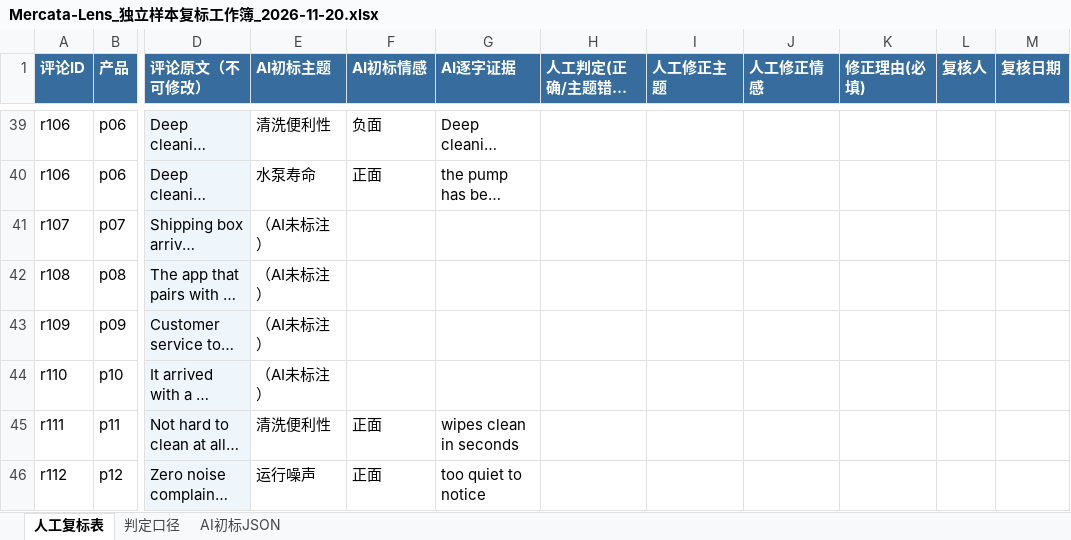
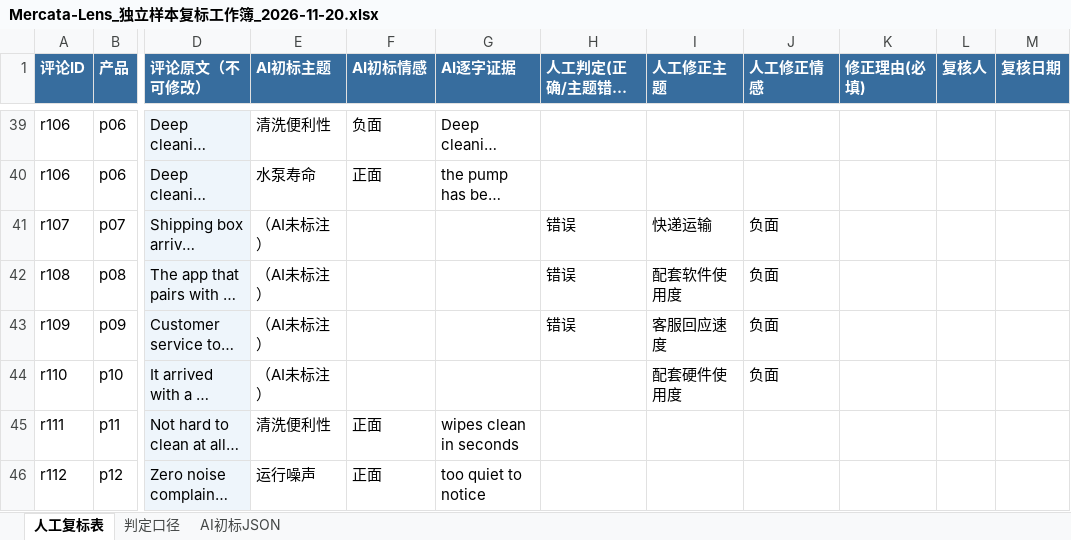
Before and after one commit to xan226the-oss/Mercata-Lens, an Excel workbook: docs/graduation/usability-2026-11/independent-sample/Mercata-Lens_独立样本复标工作簿_2026-11-20.xlsx, sheet 人工复标表, drawn as a sheet; only a part is shown, gaps mark what is left out; long unchanged cells end in …; values as stored, in another font and other column widths than the file's, no borders; the diff names each change by its address in the sheet, - before the commit and + after, or states it on an @@ line.

Commit message:
docs: record human re-annotation results — 100% in-catalog agreement
Human review (2026-11-20) of the 40-review independent sample: all 46
in-catalog AI annotations (topics, sentiments incl. mixed-sentiment
handling, verbatim evidence, and both negation traps) confirmed
correct. The only divergence is catalog-coverage: AI left r107-r110
unlabeled per the no-forced-label rule; the reviewer proposes four new
fulfillment/companion topics (shipping, companion app, customer
service, plug standard) — recorded as catalog-extension candidates
rather than in-place edits, preserving v3 stability. Includes thesis
citation wording and reproducibility notes.

```diff
--- a/docs/graduation/usability-2026-11/independent-sample/Mercata-Lens_独立样本复标工作簿_2026-11-20.xlsx (sheet 人工复标表)
+++ b/docs/graduation/usability-2026-11/independent-sample/Mercata-Lens_独立样本复标工作簿_2026-11-20.xlsx (sheet 人工复标表)
-H41:H43 (人工判定(正确/主题错/情感错/证据错/漏标/不应标注)): (empty)
+H41:H43 (人工判定(正确/主题错/情感错/证据错/漏标/不应标注)): 错误
-I41 (人工修正主题): (empty)
+I41 (人工修正主题): 快递运输
-J41:J44 (人工修正情感): (empty)
+J41:J44 (人工修正情感): 负面
-I42 (人工修正主题): (empty)
+I42 (人工修正主题): 配套软件使用度
-I43 (人工修正主题): (empty)
+I43 (人工修正主题): 客服回应速度
-I44 (人工修正主题): (empty)
+I44 (人工修正主题): 配套硬件使用度
```
Also changed, not shown: 1 other file.
